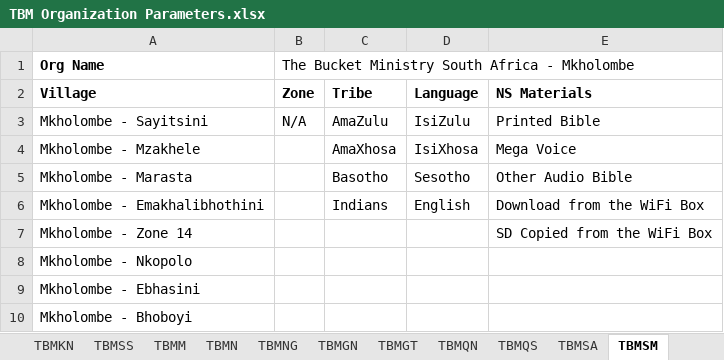
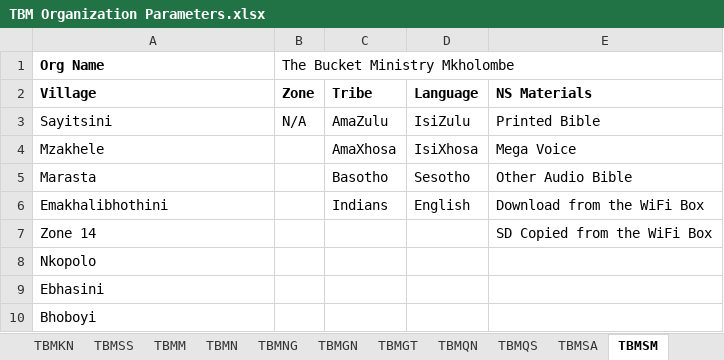
Before and after one commit to The-Bucket-Ministry/Organization-Parameters, an Excel workbook: TBM Organization Parameters.xlsx, sheet TBMSM, drawn as a sheet; values as stored, in another font and other column widths than the file's, no borders; conditional formats not drawn; the diff names each change by its address in the sheet, - before the commit and + after, or states it on an @@ line.

Commit message:
Updating Village Names and Org Name to follow the convention of the rest of the projects

```diff
--- a/TBM Organization Parameters.xlsx (sheet TBMSM)
+++ b/TBM Organization Parameters.xlsx (sheet TBMSM)
-B1 (Zone): The Bucket Ministry South Africa - Mkholombe
+B1 (Zone): The Bucket Ministry Mkholombe
-A3 (Village): Mkholombe - Sayitsini
+A3 (Village): Sayitsini
-A4 (Village): Mkholombe - Mzakhele
+A4 (Village): Mzakhele
-A5 (Village): Mkholombe - Marasta
+A5 (Village): Marasta
-A6 (Village): Mkholombe - Emakhalibhothini
+A6 (Village): Emakhalibhothini
-A7 (Village): Mkholombe - Zone 14
+A7 (Village): Zone 14
-A8 (Village): Mkholombe - Nkopolo
+A8 (Village): Nkopolo
-A9 (Village): Mkholombe - Ebhasini
+A9 (Village): Ebhasini
-A10 (Village): Mkholombe - Bhoboyi
+A10 (Village): Bhoboyi
```
Also changed, not shown: ._TBM Organization Parameters.xlsx.
